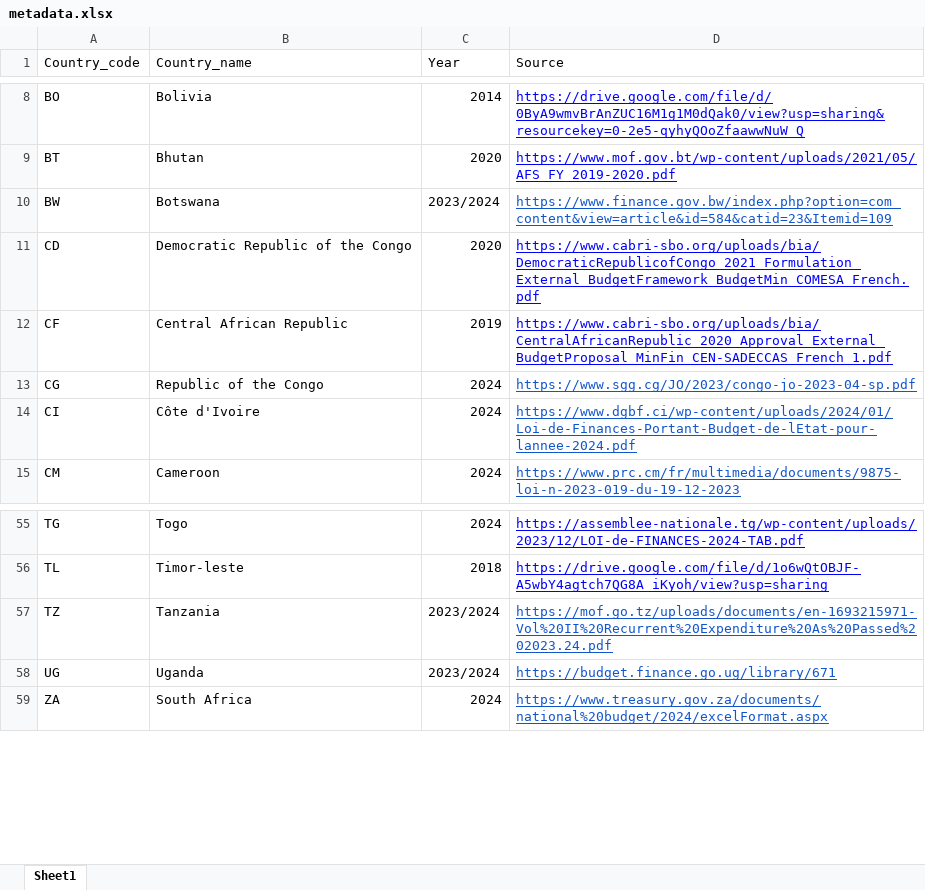
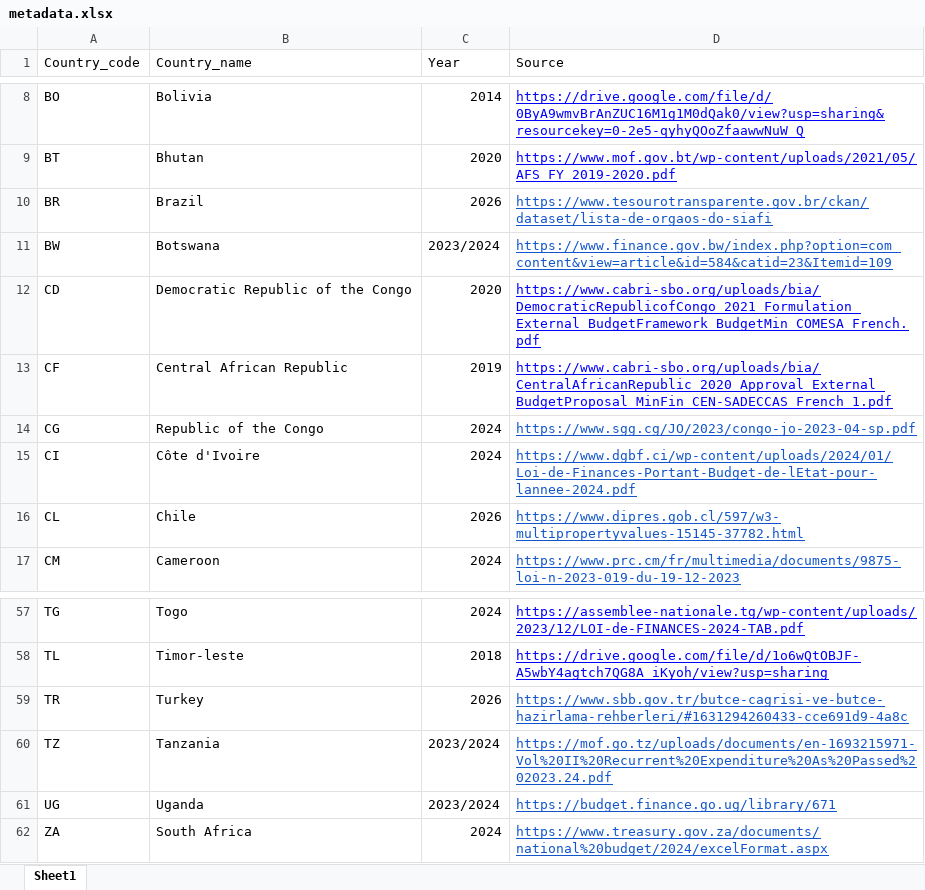
Before and after one commit to codeforIATI/gov-id-finder-data, an Excel workbook: data/xlsx/metadata.xlsx, sheet Sheet1, drawn as a sheet; only a part is shown, gaps mark what is left out; values as stored, in another font and other column widths than the file's, no borders; the diff names each change by its address in the sheet, - before the commit and + after, or states it on an @@ line.

Commit message:
Added codes for Brazil, Chile and Turkey

```diff
--- a/data/xlsx/metadata.xlsx (sheet Sheet1)
+++ b/data/xlsx/metadata.xlsx (sheet Sheet1)
+row 10: BR | Brazil | 2026 | https://www.tesourotransparente.gov.br/ckan/dataset/lista-de-orgaos-do-siafi
+row 16: CL | Chile | 2026 | https://www.dipres.gob.cl/597/w3-multipropertyvalues-15145-37782.html
+row 59: TR | Turkey | 2026 | https://www.sbb.gov.tr/butce-cagrisi-ve-butce-hazirlama-rehberleri/#1631294260433-cce691d9-4a8c
```
Also changed, not shown: 7 other files.
